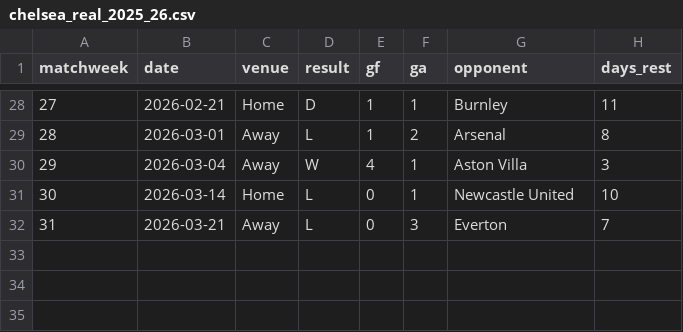
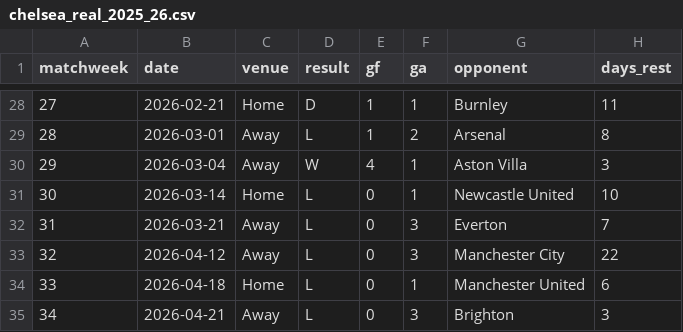
Before and after one commit to Darkwind01100111-01101001-01110100/epl-timesfm-2526, a CSV file: data/chelsea_real_2025_26.csv, drawn as a sheet; only a part is shown, gaps mark what is left out; the diff names each change by its address in the sheet, - before the commit and + after, or states it on an @@ line.

Commit message:
MW34 update: Chelsea data to parity, revised forecast, docs cleaned
- Add Chelsea MW32-34 results (0-3 MCI, 0-1 MUN, 0-3 BRI — 3 losses, 0 pts)
- Chelsea now at 48 pts through 34 matches, matching Arsenal/Spurs/WHU data depth
- Revised Chelsea forecast: ~53 pts median (was ~57 at MW31), range 49-57
- Horizon corrected from 6 to 4 remaining games (MW35-38)
- live_snapshot.py: panel title updated MW31→MW38 to MW34→MW38
- run_real_forecast.py: all labels and horizon updated to MW34/MW35-38
- README: Chelsea thread updated with accurate MW34 numbers and narrative
- TIMESFM_LIVE_SNAPSHOT.md: full rewrite with MW31→MW34 comparison table and updated code snippet

```diff
--- a/data/chelsea_real_2025_26.csv
+++ b/data/chelsea_real_2025_26.csv
+row 33: 32 | 2026-04-12 | Away | L | 0 | 3 | Manchester City | 22
+row 34: 33 | 2026-04-18 | Home | L | 0 | 1 | Manchester United | 6
+row 35: 34 | 2026-04-21 | Away | L | 0 | 3 | Brighton | 3
```
Also changed, not shown: 5 other files.
